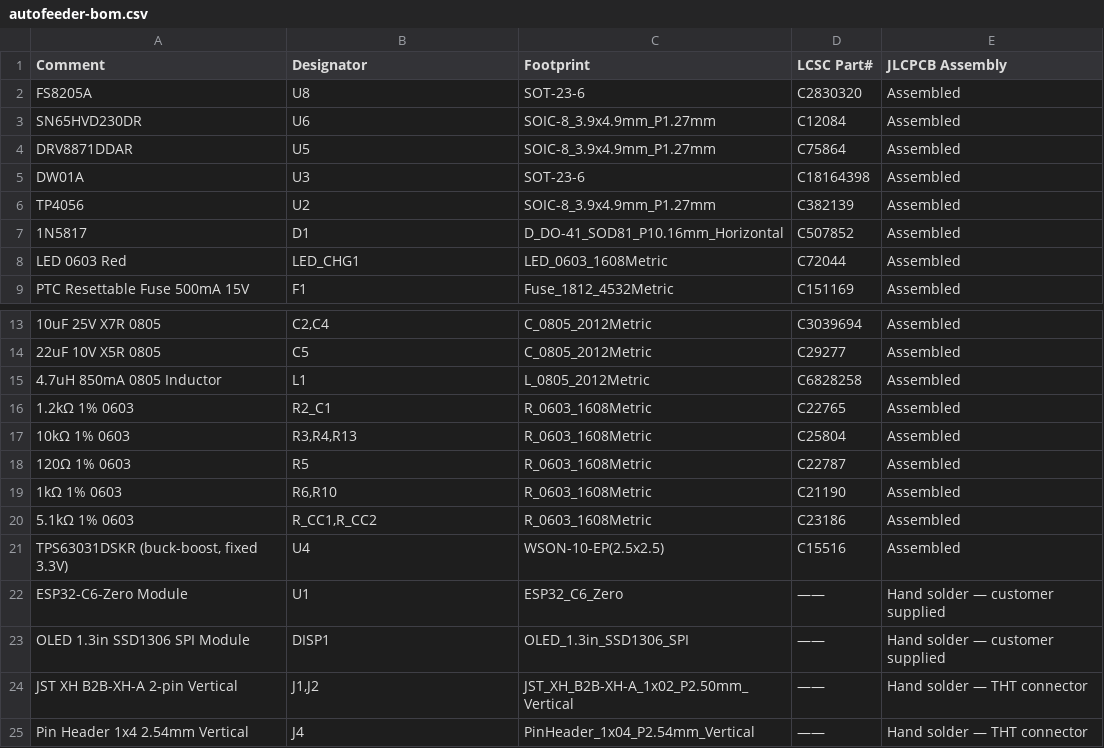
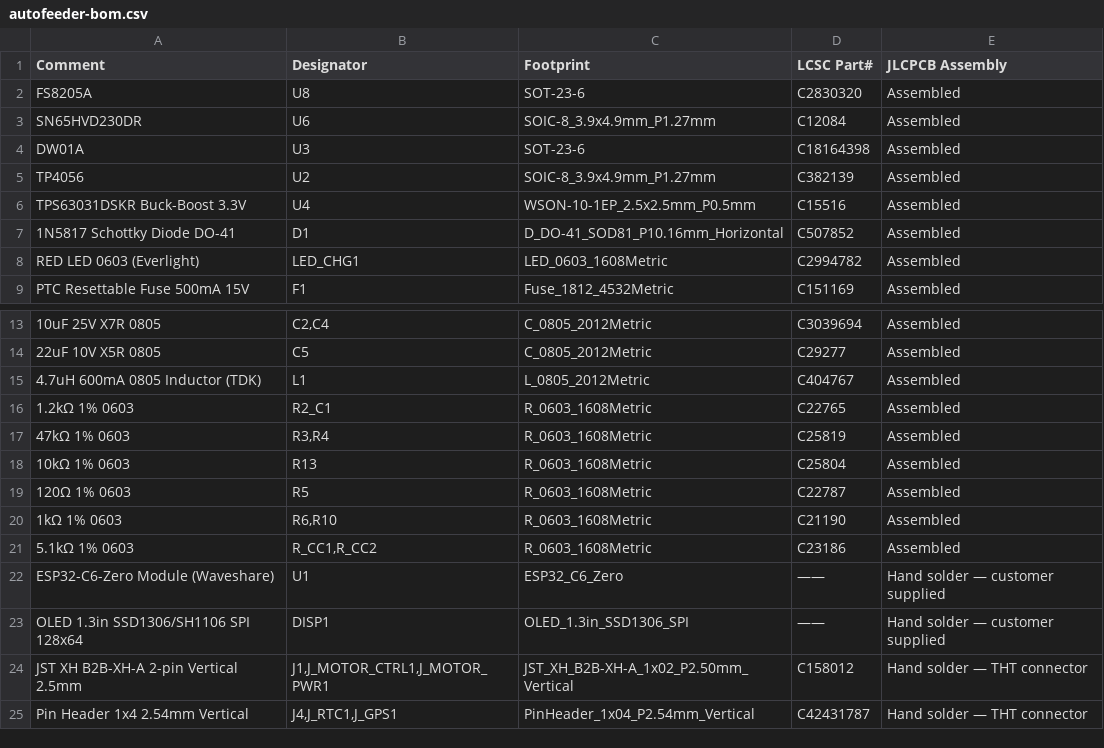
Before and after one commit to wabolabs/autofeedermod, a CSV file: fabrication/autofeeder-bom.csv, drawn as a sheet; only a part is shown, gaps mark what is left out.

```diff
--- a/fabrication/autofeeder-bom.csv
+++ b/fabrication/autofeeder-bom.csv
@@ -3,7 +3,7 @@ Comment,Designator,Footprint,LCSC Part#,JLCPCB Assembly
 "SN65HVD230DR","U6","SOIC-8_3.9x4.9mm_P1.27mm","C12084","Assembled"
-"DRV8871DDAR","U5","SOIC-8_3.9x4.9mm_P1.27mm","C75864","Assembled"
 "DW01A","U3","SOT-23-6","C18164398","Assembled"
 "TP4056","U2","SOIC-8_3.9x4.9mm_P1.27mm","C382139","Assembled"
-"1N5817","D1","D_DO-41_SOD81_P10.16mm_Horizontal","C507852","Assembled"
-"LED 0603 Red","LED_CHG1","LED_0603_1608Metric","C72044","Assembled"
+"TPS63031DSKR Buck-Boost 3.3V","U4","WSON-10-1EP_2.5x2.5mm_P0.5mm","C15516","Assembled"
+"1N5817 Schottky Diode DO-41","D1","D_DO-41_SOD81_P10.16mm_Horizontal","C507852","Assembled"
+"RED LED 0603 (Everlight)","LED_CHG1","LED_0603_1608Metric","C2994782","Assembled"
 "PTC Resettable Fuse 500mA 15V","F1","Fuse_1812_4532Metric","C151169","Assembled"
@@ -14,5 +14,6 @@ Comment,Designator,Footprint,LCSC Part#,JLCPCB Assembly
 "22uF 10V X5R 0805","C5","C_0805_2012Metric","C29277","Assembled"
-"4.7uH 850mA 0805 Inductor","L1","L_0805_2012Metric","C6828258","Assembled"
+"4.7uH 600mA 0805 Inductor (TDK)","L1","L_0805_2012Metric","C404767","Assembled"
 "1.2kΩ 1% 0603","R2_C1","R_0603_1608Metric","C22765","Assembled"
-"10kΩ 1% 0603","R3,R4,R13","R_0603_1608Metric","C25804","Assembled"
+"47kΩ 1% 0603","R3,R4","R_0603_1608Metric","C25819","Assembled"
+"10kΩ 1% 0603","R13","R_0603_1608Metric","C25804","Assembled"
 "120Ω 1% 0603","R5","R_0603_1608Metric","C22787","Assembled"
@@ -20,6 +21,5 @@ Comment,Designator,Footprint,LCSC Part#,JLCPCB Assembly
 "5.1kΩ 1% 0603","R_CC1,R_CC2","R_0603_1608Metric","C23186","Assembled"
-"TPS63031DSKR (buck-boost, fixed 3.3V)","U4","WSON-10-EP(2.5x2.5)","C15516","Assembled"
-"ESP32-C6-Zero Module","U1","ESP32_C6_Zero","——","Hand solder — customer supplied"
-"OLED 1.3in SSD1306 SPI Module","DISP1","OLED_1.3in_SSD1306_SPI","——","Hand solder — customer supplied"
-"JST XH B2B-XH-A 2-pin Vertical","J1,J2","JST_XH_B2B-XH-A_1x02_P2.50mm_Vertical","——","Hand solder — THT connector"
-"Pin Header 1x4 2.54mm Vertical","J4","PinHeader_1x04_P2.54mm_Vertical","——","Hand solder — THT connector"
+"ESP32-C6-Zero Module (Waveshare)","U1","ESP32_C6_Zero","——","Hand solder — customer supplied"
+"OLED 1.3in SSD1306/SH1106 SPI 128x64","DISP1","OLED_1.3in_SSD1306_SPI","——","Hand solder — customer supplied"
+"JST XH B2B-XH-A 2-pin Vertical 2.5mm","J1,J_MOTOR_CTRL1,J_MOTOR_PWR1","JST_XH_B2B-XH-A_1x02_P2.50mm_Vertical","C158012","Hand solder — THT connector"
+"Pin Header 1x4 2.54mm Vertical","J4,J_RTC1,J_GPS1","PinHeader_1x04_P2.54mm_Vertical","C42431787","Hand solder — THT connector"
```
Also changed, not shown: fabrication/autofeeder-cpl.csv, 32 other files.
